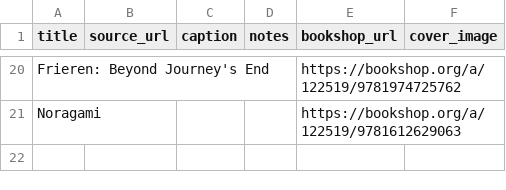
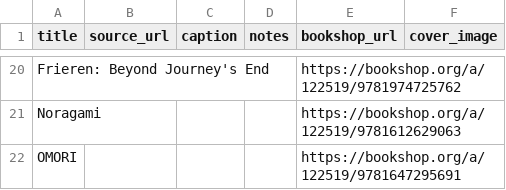
Before and after one commit to royalsaltmerchant/saltymanga, a CSV file: data/titles.csv, drawn as a sheet; only a part is shown, gaps mark what is left out; the diff names each change by its address in the sheet, - before the commit and + after, or states it on an @@ line.

Commit message:
feat: add omori

```diff
--- a/data/titles.csv
+++ b/data/titles.csv
+row 22: OMORI |  |  |  | https://bookshop.org/a/122519/9781647295691
```
Also changed, not shown: 2 other files.
